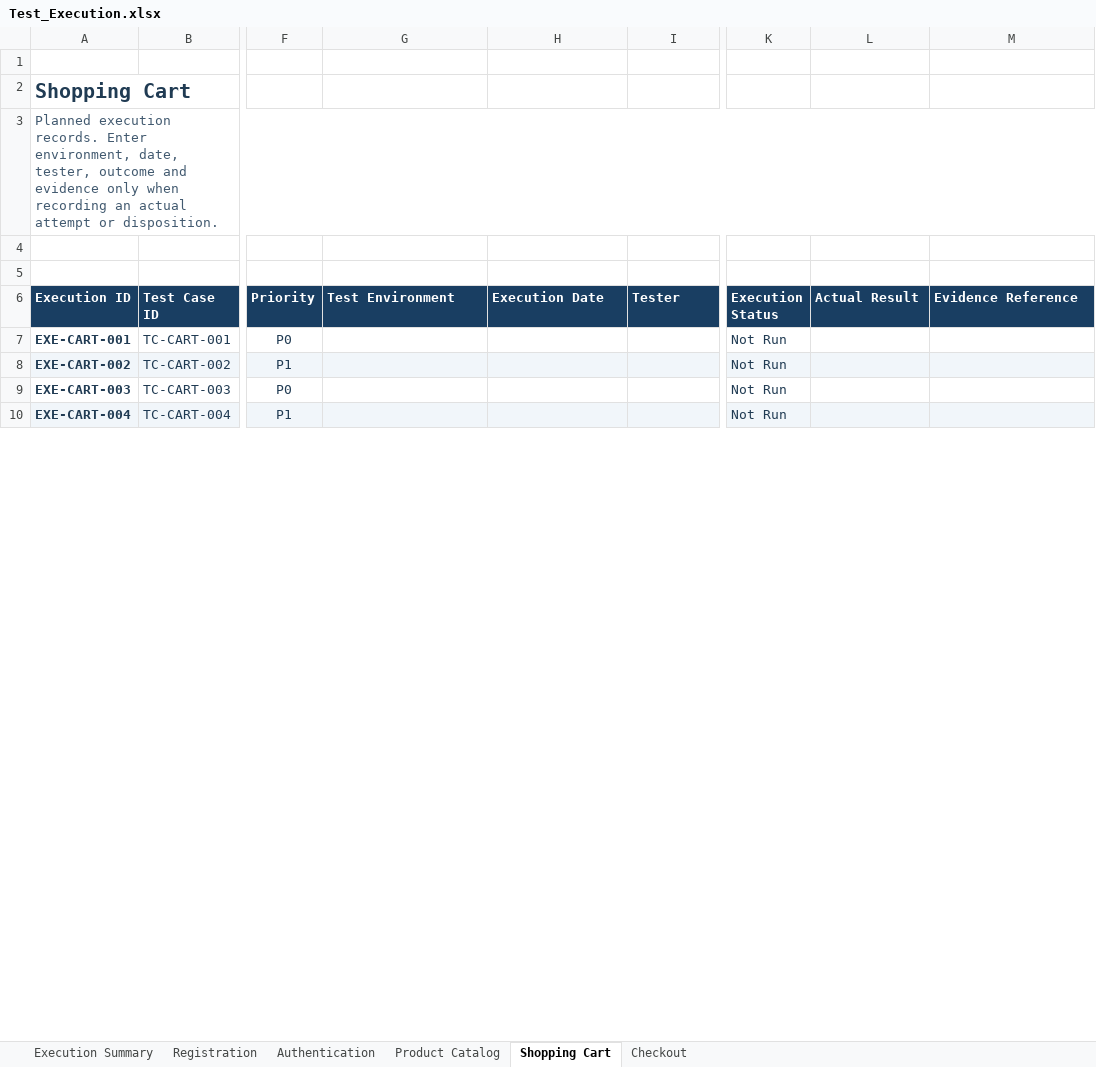
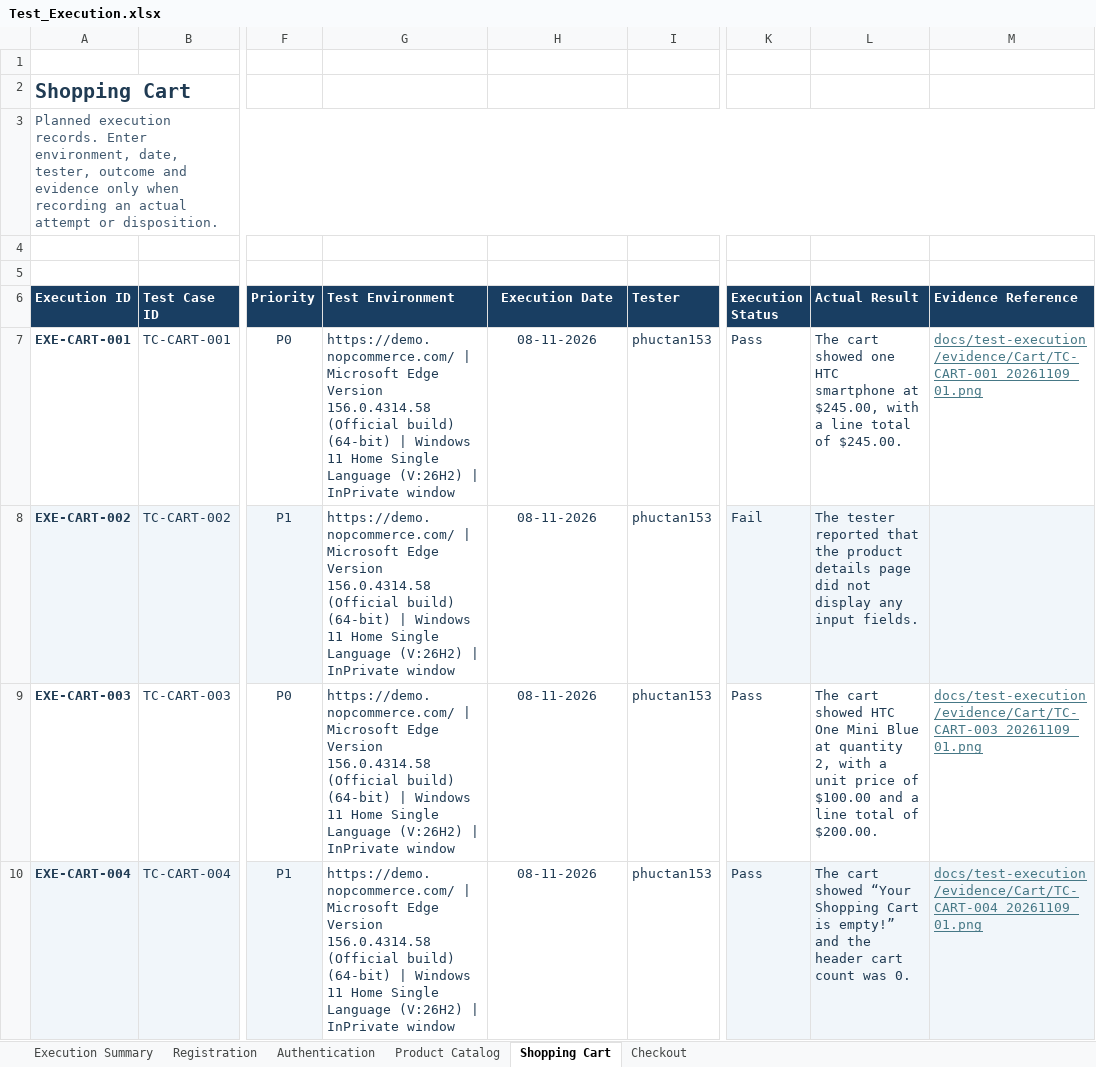
Before and after one commit to phuctan153/nopcommerce-qa, an Excel workbook: docs/test-execution/Test_Execution.xlsx, sheet Shopping Cart, drawn as a sheet; only a part is shown, gaps mark what is left out; values as stored, in another font and other column widths than the file's, no borders; conditional formats and table styles not drawn; the diff covers the shown part only; the diff names each change by its address in the sheet, - before the commit and + after, or states it on an @@ line.

Commit message:
test: record QA-006.2 shopping cart execution
Add reviewed cart evidence and English observations. Record evidence limits for the quantity boundary and subtotal checks.

```diff
--- a/docs/test-execution/Test_Execution.xlsx (sheet Shopping Cart)
+++ b/docs/test-execution/Test_Execution.xlsx (sheet Shopping Cart)
-H6 alignment: left
+H6 alignment: center
-G7:G10 (Test Environment): (empty)
+G7:G10 (Test Environment): https://demo.nopcommerce.com/ | Microsoft Edge Version 156.0.4314.58 (Official build) (64-bit) | Windows 11 Home Single Language (V:26H2) | InPrivate window
-H7:H10 (Execution Date): (empty)
+H7:H10 (Execution Date): 08-11-2026
-I7:I10 (Tester): (empty)
+I7:I10 (Tester): phuctan153
-K7 (Execution Status): Not Run
+K7 (Execution Status): Pass
-L7 (Actual Result): (empty)
+L7 (Actual Result): The cart showed one HTC smartphone at $245.00, with a line total of $245.00.
-M7 (Evidence Reference): (empty)
+M7 (Evidence Reference): docs/test-execution/evidence/Cart/TC-CART-001_20261109_01.png
-G8:I8 fill: #F1F6FA
+G8:I8 fill: none
-K8 (Execution Status): Not Run
+K8 (Execution Status): Fail
-L8 (Actual Result): (empty)
+L8 (Actual Result): The tester reported that the product details page did not display any input fields.
-K9:K10 (Execution Status): Not Run
+K9:K10 (Execution Status): Pass
-L9 (Actual Result): (empty)
+L9 (Actual Result): The cart showed HTC One Mini Blue at quantity 2, with a unit price of $100.00 and a line total of $200.00.
-M9 (Evidence Reference): (empty)
+M9 (Evidence Reference): docs/test-execution/evidence/Cart/TC-CART-003_20261109_01.png
-G10:I10 fill: #F1F6FA
+G10:I10 fill: none
-L10 (Actual Result): (empty)
+L10 (Actual Result): The cart showed “Your Shopping Cart is empty!” and the header cart count was 0.
-M10 (Evidence Reference): (empty)
+M10 (Evidence Reference): docs/test-execution/evidence/Cart/TC-CART-004_20261109_01.png
```
Also changed, not shown: 16 edited cells and cell formats elsewhere in this sheet, sheet Execution Summary, 5 other files.
